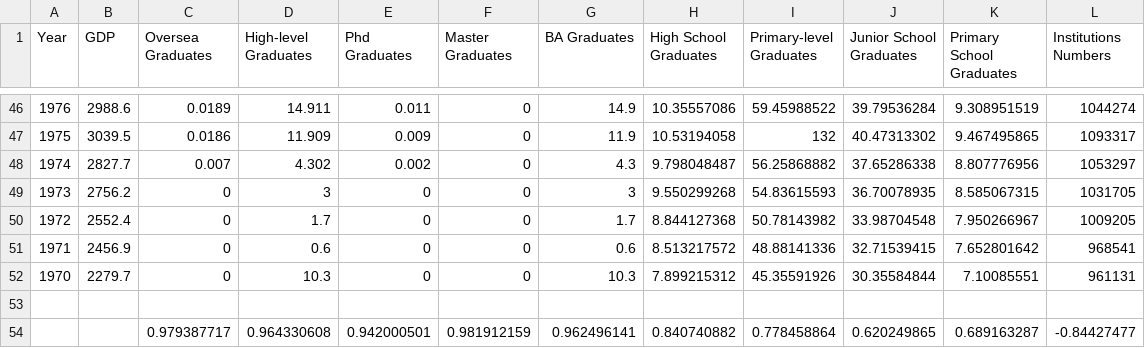
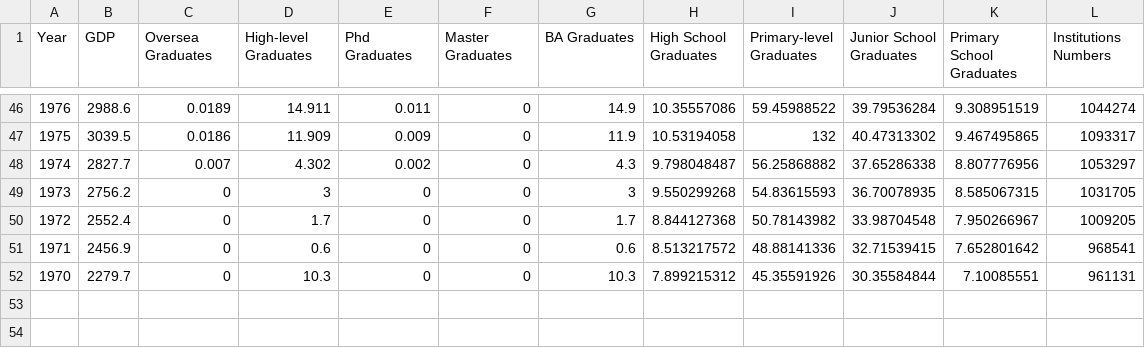
Before and after one commit to Mia0000000000001/text-file, a CSV file: 111111.csv, drawn as a sheet; only a part is shown, gaps mark what is left out; the diff names each change by its address in the sheet, - before the commit and + after, or states it on an @@ line.

Commit message:
Add files via upload

```diff
--- a/111111.csv
+++ b/111111.csv
-row 53: (empty)
-row 54:  |  | 0.979387717 | 0.964330608 | 0.942000501 | 0.981912159 | 0.962496141 | 0.840740882 | 0.778458864 | 0.620249865 | 0.689163287 | -0.84427477
```
